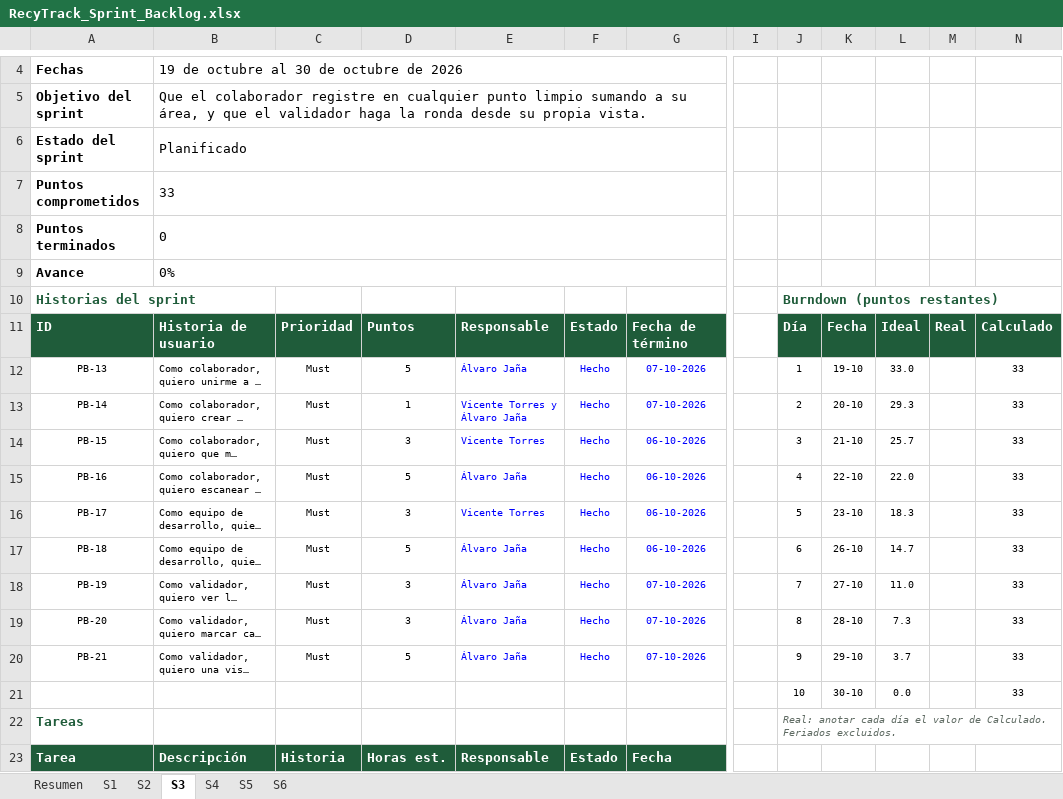
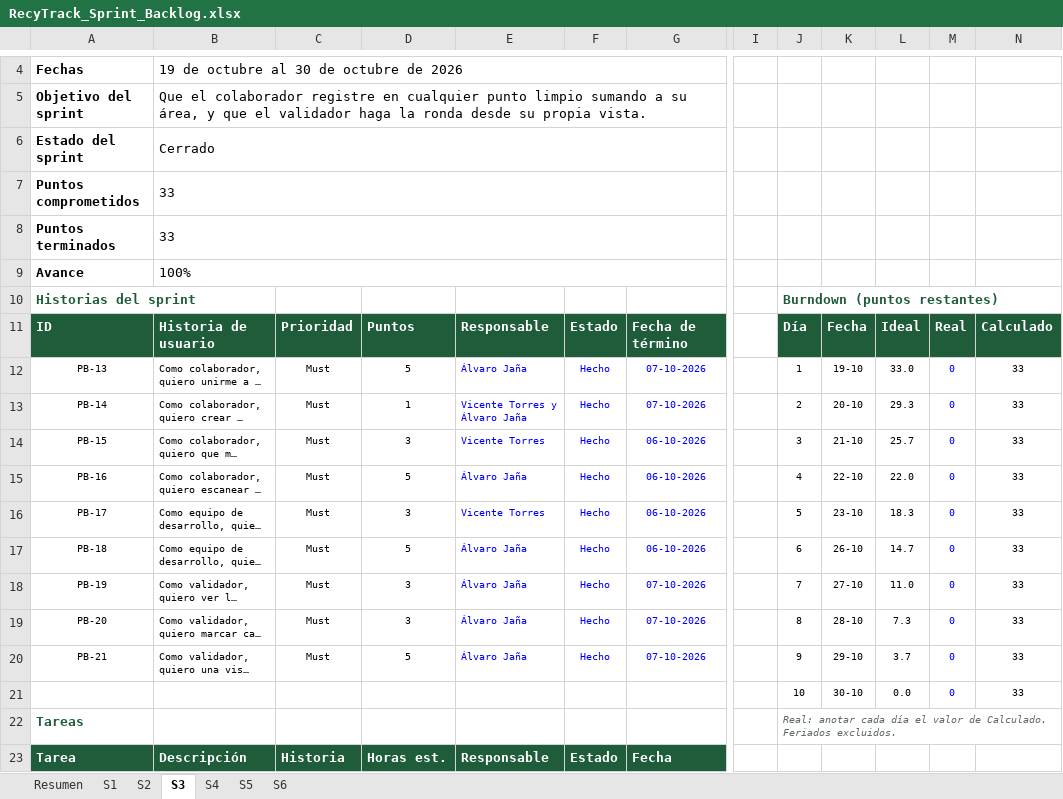
Before and after one commit to AlvaroAjg/Capstone-Ecotrack, an Excel workbook: Fase 2/Evidencias Proyecto/Evidencias de documentación/RecyTrack_Sprint_Backlog.xlsx, sheet S3, drawn as a sheet; only a part is shown, gaps mark what is left out; long unchanged cells end in …; values as stored, in another font and other column widths than the file's, no borders; charts and pictures and conditional formats not drawn; the diff names each change by its address in the sheet, - before the commit and + after, or states it on an @@ line.

```diff
--- a/Fase 2/Evidencias Proyecto/Evidencias de documentación/RecyTrack_Sprint_Backlog.xlsx (sheet S3)
+++ b/Fase 2/Evidencias Proyecto/Evidencias de documentación/RecyTrack_Sprint_Backlog.xlsx (sheet S3)
-B6: Planificado
+B6: Cerrado
-B8: 0
+B8: 33
-B9: 0%
+B9: 100%
-M12:M21: (empty)
+M12:M21: 0
```
Also changed, not shown: sheet S6, sheet S5, sheet Resumen, sheet S4, sheet S2, formulas that keep their value, charts or pictures.
